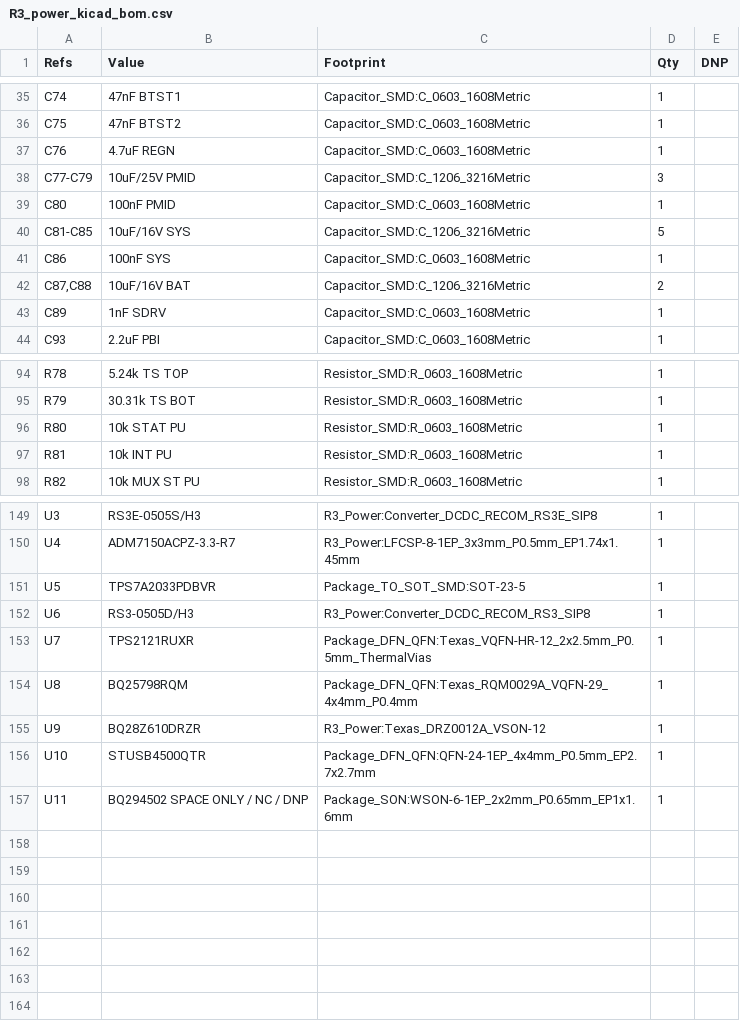
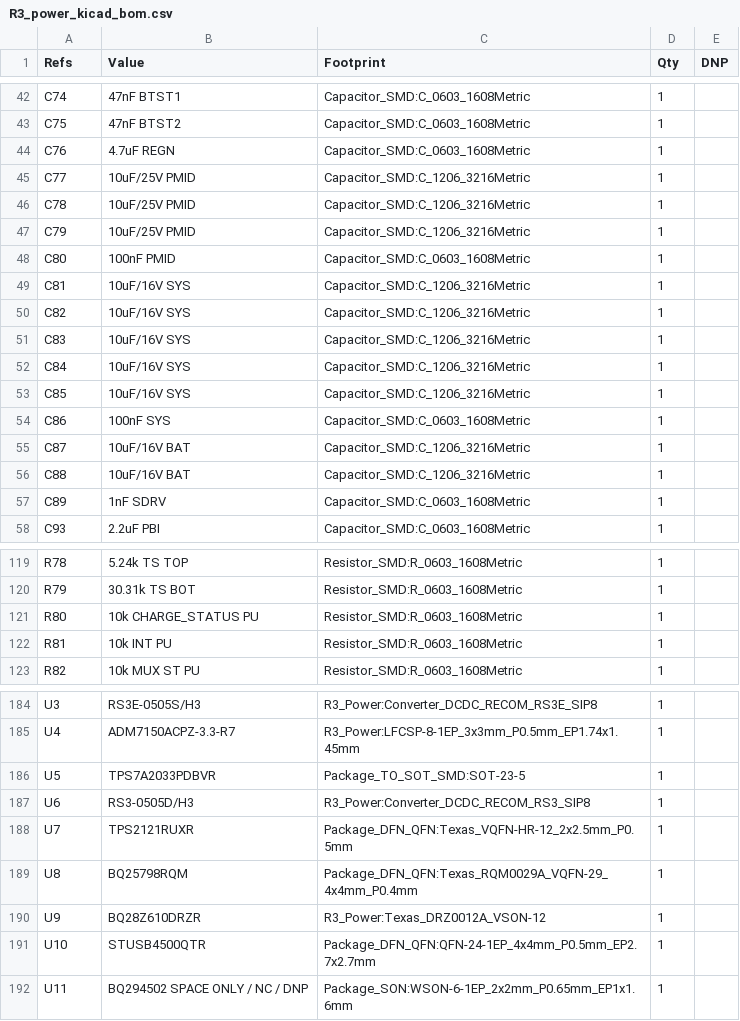
Before and after one commit to druzvv-hash/r1-s3-logger, a CSV file: hardware/kicad/R3_PowerBox/bom/R3_power_kicad_bom.csv, drawn as a sheet; only a part is shown, gaps mark what is left out; the diff covers the shown part only.

```diff
--- a/hardware/kicad/R3_PowerBox/bom/R3_power_kicad_bom.csv
+++ b/hardware/kicad/R3_PowerBox/bom/R3_power_kicad_bom.csv
@@ -37,7 +44,14 @@
 "C76","4.7uF REGN","Capacitor_SMD:C_0603_1608Metric","1",""
-"C77-C79","10uF/25V PMID","Capacitor_SMD:C_1206_3216Metric","3",""
+"C77","10uF/25V PMID","Capacitor_SMD:C_1206_3216Metric","1",""
+"C78","10uF/25V PMID","Capacitor_SMD:C_1206_3216Metric","1",""
+"C79","10uF/25V PMID","Capacitor_SMD:C_1206_3216Metric","1",""
 "C80","100nF PMID","Capacitor_SMD:C_0603_1608Metric","1",""
-"C81-C85","10uF/16V SYS","Capacitor_SMD:C_1206_3216Metric","5",""
+"C81","10uF/16V SYS","Capacitor_SMD:C_1206_3216Metric","1",""
+"C82","10uF/16V SYS","Capacitor_SMD:C_1206_3216Metric","1",""
+"C83","10uF/16V SYS","Capacitor_SMD:C_1206_3216Metric","1",""
+"C84","10uF/16V SYS","Capacitor_SMD:C_1206_3216Metric","1",""
+"C85","10uF/16V SYS","Capacitor_SMD:C_1206_3216Metric","1",""
 "C86","100nF SYS","Capacitor_SMD:C_0603_1608Metric","1",""
-"C87,C88","10uF/16V BAT","Capacitor_SMD:C_1206_3216Metric","2",""
+"C87","10uF/16V BAT","Capacitor_SMD:C_1206_3216Metric","1",""
+"C88","10uF/16V BAT","Capacitor_SMD:C_1206_3216Metric","1",""
 "C89","1nF SDRV","Capacitor_SMD:C_0603_1608Metric","1",""
@@ -95,3 +120,3 @@
 "R79","30.31k TS BOT","Resistor_SMD:R_0603_1608Metric","1",""
-"R80","10k STAT PU","Resistor_SMD:R_0603_1608Metric","1",""
+"R80","10k CHARGE_STATUS PU","Resistor_SMD:R_0603_1608Metric","1",""
 "R81","10k INT PU","Resistor_SMD:R_0603_1608Metric","1",""
@@ -152,3 +187,3 @@
 "U6","RS3-0505D/H3","R3_Power:Converter_DCDC_RECOM_RS3_SIP8","1",""
-"U7","TPS2121RUXR","Package_DFN_QFN:Texas_VQFN-HR-12_2x2.5mm_P0.5mm_ThermalVias","1",""
+"U7","TPS2121RUXR","Package_DFN_QFN:Texas_VQFN-HR-12_2x2.5mm_P0.5mm","1",""
 "U8","BQ25798RQM","Package_DFN_QFN:Texas_RQM0029A_VQFN-29_4x4mm_P0.4mm","1",""
```
Also changed, not shown: 28 added rows and 19 edited cells elsewhere in this file, 32 other files.
